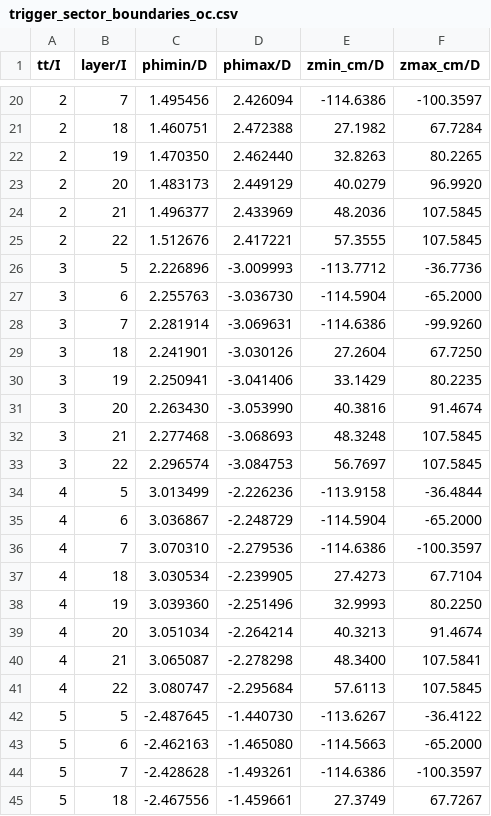
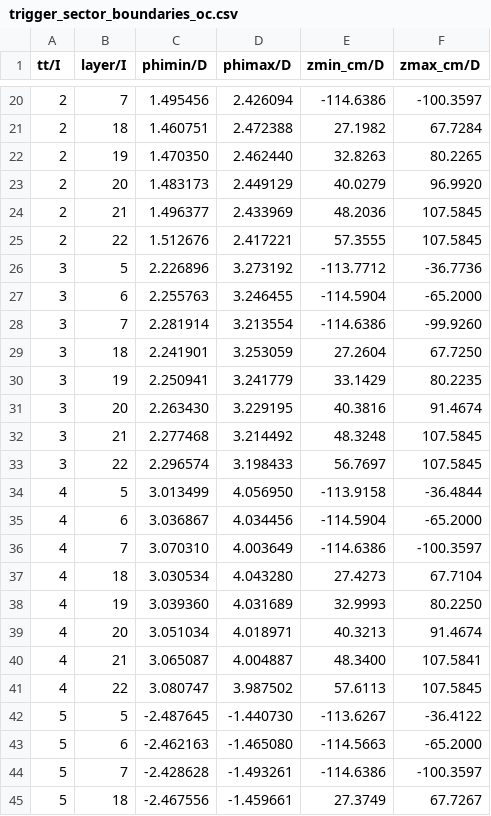
Before and after one commit to jiafulow/L1TTSimulations, a CSV file: AMSimulation/data/trigger_sector_boundaries_oc.csv, drawn as a sheet; only a part is shown, gaps mark what is left out; the diff covers the shown part only.

Commit message:
Update writer_trigger_sector_map_oc_json.py

```diff
--- a/AMSimulation/data/trigger_sector_boundaries_oc.csv
+++ b/AMSimulation/data/trigger_sector_boundaries_oc.csv
@@ -25,18 +25,18 @@ tt/I,layer/I,phimin/D,phimax/D,zmin_cm/D,zmax_cm/D
 2,22,1.512676,2.417221,57.3555,107.5845
-3,5,2.226896,-3.009993,-113.7712,-36.7736
-3,6,2.255763,-3.036730,-114.5904,-65.2000
-3,7,2.281914,-3.069631,-114.6386,-99.9260
-3,18,2.241901,-3.030126,27.2604,67.7250
-3,19,2.250941,-3.041406,33.1429,80.2235
-3,20,2.263430,-3.053990,40.3816,91.4674
-3,21,2.277468,-3.068693,48.3248,107.5845
-3,22,2.296574,-3.084753,56.7697,107.5845
-4,5,3.013499,-2.226236,-113.9158,-36.4844
-4,6,3.036867,-2.248729,-114.5904,-65.2000
-4,7,3.070310,-2.279536,-114.6386,-100.3597
-4,18,3.030534,-2.239905,27.4273,67.7104
-4,19,3.039360,-2.251496,32.9993,80.2250
-4,20,3.051034,-2.264214,40.3213,91.4674
-4,21,3.065087,-2.278298,48.3400,107.5841
-4,22,3.080747,-2.295684,57.6113,107.5845
+3,5,2.226896,3.273192,-113.7712,-36.7736
+3,6,2.255763,3.246455,-114.5904,-65.2000
+3,7,2.281914,3.213554,-114.6386,-99.9260
+3,18,2.241901,3.253059,27.2604,67.7250
+3,19,2.250941,3.241779,33.1429,80.2235
+3,20,2.263430,3.229195,40.3816,91.4674
+3,21,2.277468,3.214492,48.3248,107.5845
+3,22,2.296574,3.198433,56.7697,107.5845
+4,5,3.013499,4.056950,-113.9158,-36.4844
+4,6,3.036867,4.034456,-114.5904,-65.2000
+4,7,3.070310,4.003649,-114.6386,-100.3597
+4,18,3.030534,4.043280,27.4273,67.7104
+4,19,3.039360,4.031689,32.9993,80.2250
+4,20,3.051034,4.018971,40.3213,91.4674
+4,21,3.065087,4.004887,48.3400,107.5841
+4,22,3.080747,3.987502,57.6113,107.5845
 5,5,-2.487645,-1.440730,-113.6267,-36.4122
```
Also changed, not shown: 68 edited cells elsewhere in this file, AMSimulation/data/trigger_sector_map_oc.csv, 2 other files.
